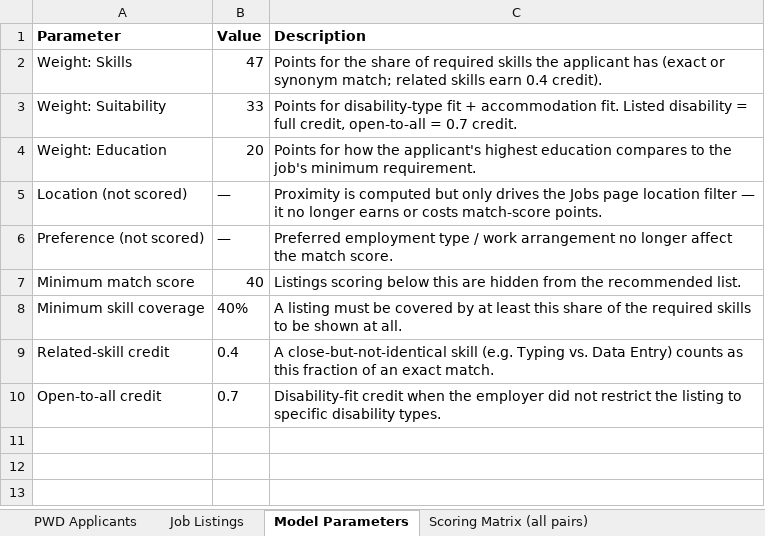
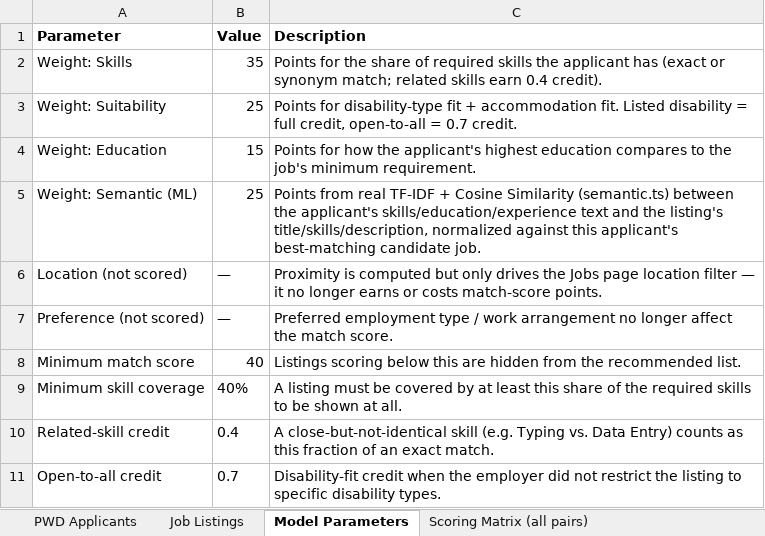
Before and after one commit to jadesupremo0-glitch/EqualAccess-Portal, an Excel workbook: thesis-recommendation-dataset.xlsx, sheet Model Parameters, drawn as a sheet; values as stored, in another font and other column widths than the file's, no borders; the diff names each change by its address in the sheet, - before the commit and + after, or states it on an @@ line.

```diff
--- a/thesis-recommendation-dataset.xlsx (sheet Model Parameters)
+++ b/thesis-recommendation-dataset.xlsx (sheet Model Parameters)
-B2 (Value): 47
+B2 (Value): 35
-B3 (Value): 33
+B3 (Value): 25
-B4 (Value): 20
+B4 (Value): 15
+row 5: Weight: Semantic (ML) | 25 | Points from real TF-IDF + Cosine Similarity (semantic.ts) between the applicant's skills/education/experience text and the listing's title/skills/description, normalized against this applicant's best-matching candidate job.
```
Also changed, not shown: sheet Scoring Matrix (all pairs), ml/output/training_report.xlsx, 16 other files.
